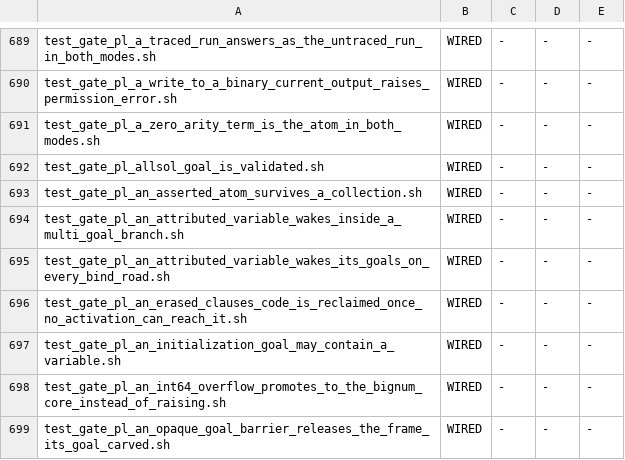
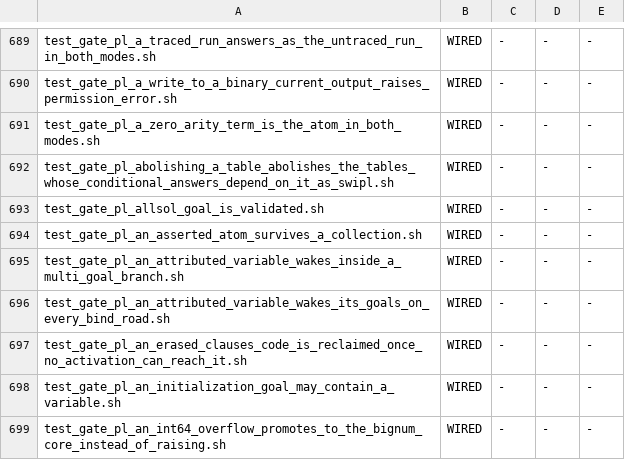
Before and after one commit to snobol4ever/harness, a TSV file: scripts/gate_wiring.tsv, drawn as a sheet; only a part is shown, gaps mark what is left out; the shorter side is filled out with more unchanged rows.

Commit message:
gate: abolishing a table abolishes the tables whose conditional answers depend on it, as swipl (abolish_table_subgoals/1,2, abolish_table_call/1,2, abolish_table_pred/1; row prolog-swi-tabling-the-xsb-loader-runs-the-xsb-test-drivers)
One program, both modes, oracle-cut 2026-10-18 from /usr/bin/swipl and re-cut every run (REFUSED rc 2 if the live swipl disagrees). Fail-once on SCRIP de14c4404 plus hq_prolog's six loader commits without the cure: both modes printed the before line and raised existence_error(procedure, abolish_table_subgoals/1). Wired blocking in SCRIP's Makefile by the SCRIP landing that follows. Red on origin with every tabling program from hq_zetas' 0bb392122 / e53f5dcd6 until their cures land (Lon's cure-forward word), named in the header.

```diff
--- a/scripts/gate_wiring.tsv
+++ b/scripts/gate_wiring.tsv
@@ -691,2 +691,3 @@ test_gate_pl_a_write_to_a_binary_current_output_raises_permission_error.sh	WIRED
 test_gate_pl_a_zero_arity_term_is_the_atom_in_both_modes.sh	WIRED	-	-	-
+test_gate_pl_abolishing_a_table_abolishes_the_tables_whose_conditional_answers_depend_on_it_as_swipl.sh	WIRED	-	-	-
 test_gate_pl_allsol_goal_is_validated.sh	WIRED	-	-	-
```
Also changed, not shown: 1 other file.
